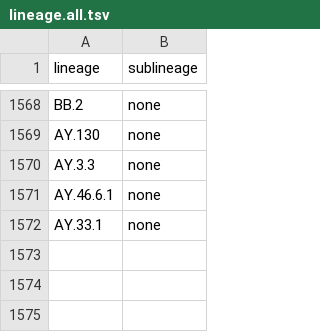
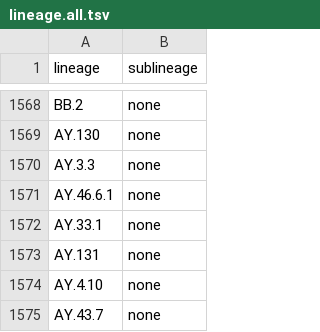
Before and after one commit to rki-mf1/covsonar, a TSV file: lib/lineage.all.tsv, drawn as a sheet; only a part is shown, gaps mark what is left out; the diff covers the shown part only; the diff names each change by its address in the sheet, - before the commit and + after, or states it on an @@ line.

```diff
--- a/lib/lineage.all.tsv
+++ b/lib/lineage.all.tsv
+row 1573: AY.131 | none
+row 1574: AY.4.10 | none
+row 1575: AY.43.7 | none
```
Also changed, not shown: 4 added rows, 1 removed row and 4 edited cells elsewhere in this file, 10 other files.
